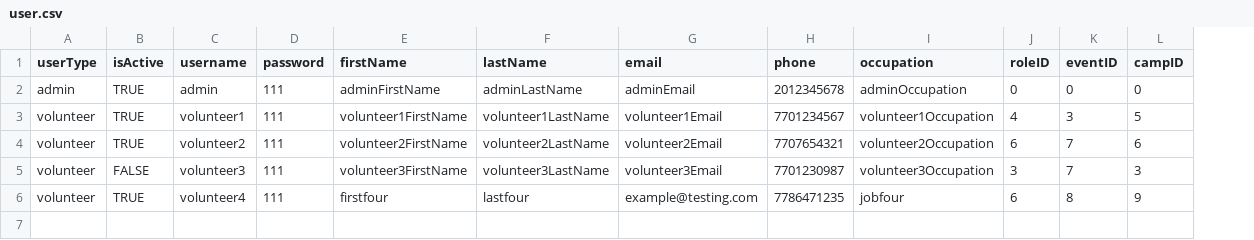
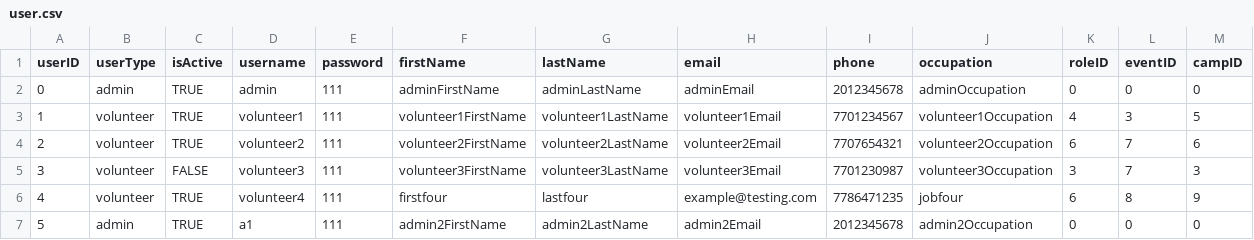
Before and after one commit to bennylao/ucl-humanitarian-management-system-CLI, a CSV file: humanitarian_management_system/data/user.csv, drawn as a sheet; the diff names each change by its address in the sheet, - before the commit and + after, or states it on an @@ line.

```diff
--- a/humanitarian_management_system/data/user.csv
+++ b/humanitarian_management_system/data/user.csv
+column A (userID), rows 2-6: 0 | 1 | 2 | 3 | 4
+row 7: 5 | admin | TRUE | a1 | 111 | admin2FirstName | admin2LastName | admin2Email | 2012345678 | admin2Occupation | 0 | 0 | 0
```
Also changed, not shown: humanitarian_management_system/data/eventTesting.csv, 16 other files.
